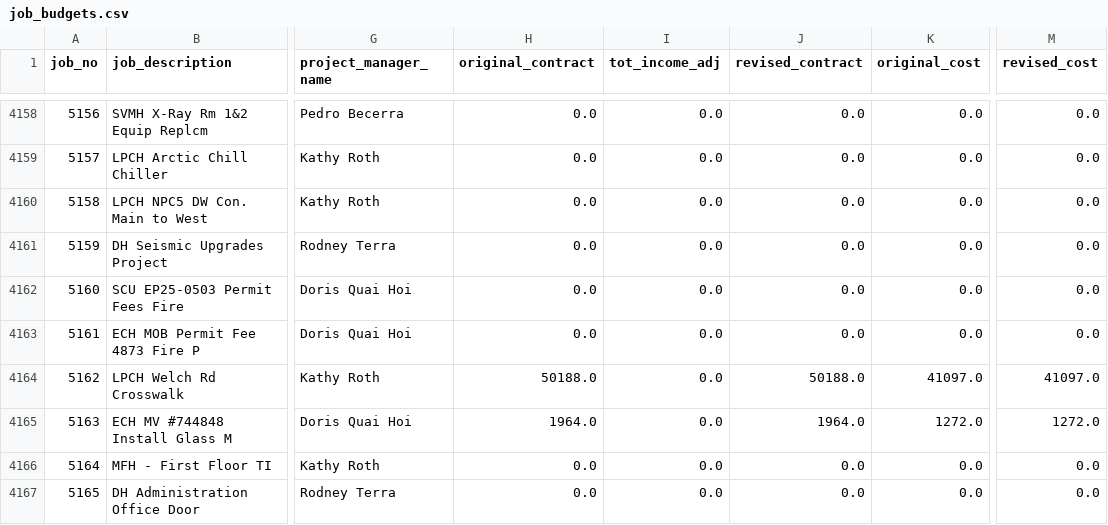
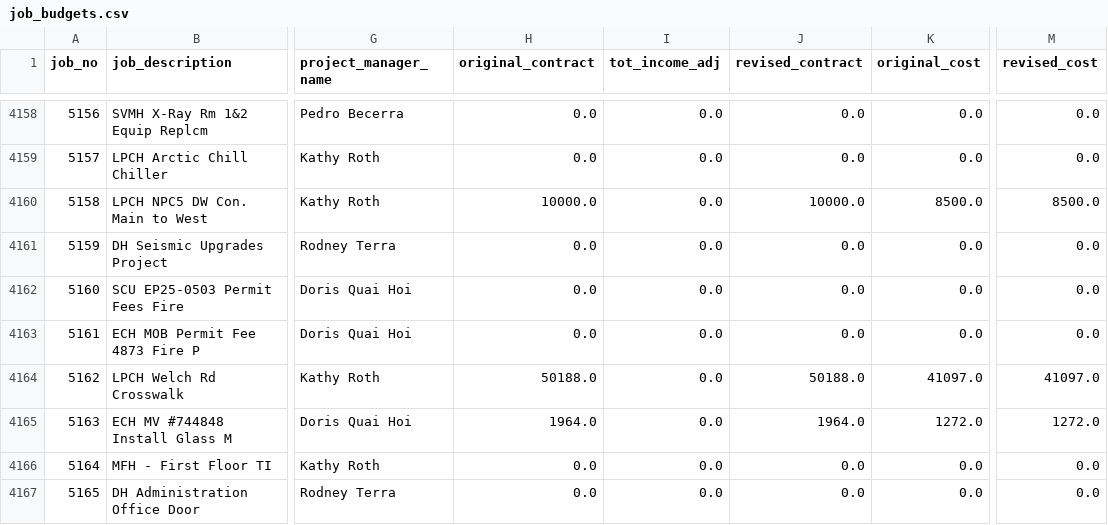
Before and after one commit to josh987123/ftg-foundation-data, a CSV file: data/job_budgets.csv, drawn as a sheet; only a part is shown, gaps mark what is left out; the diff names each change by its address in the sheet, - before the commit and + after, or states it on an @@ line.

Commit message:
Automated FTG data refresh

```diff
--- a/data/job_budgets.csv
+++ b/data/job_budgets.csv
-H4160 (original_contract): 0.0
+H4160 (original_contract): 10000.0
-J4160 (revised_contract): 0.0
+J4160 (revised_contract): 10000.0
-K4160 (original_cost): 0.0
+K4160 (original_cost): 8500.0
-M4160 (revised_cost): 0.0
+M4160 (revised_cost): 8500.0
```
Also changed, not shown: 11 other files.
